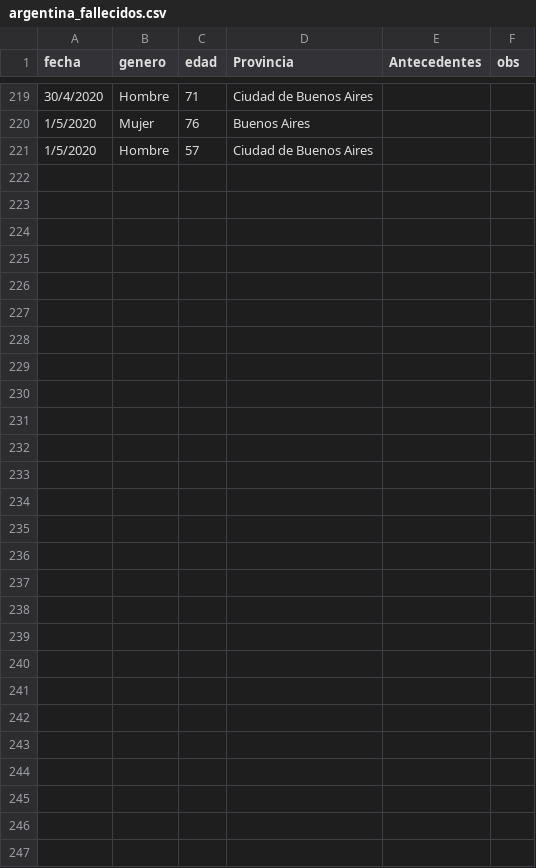
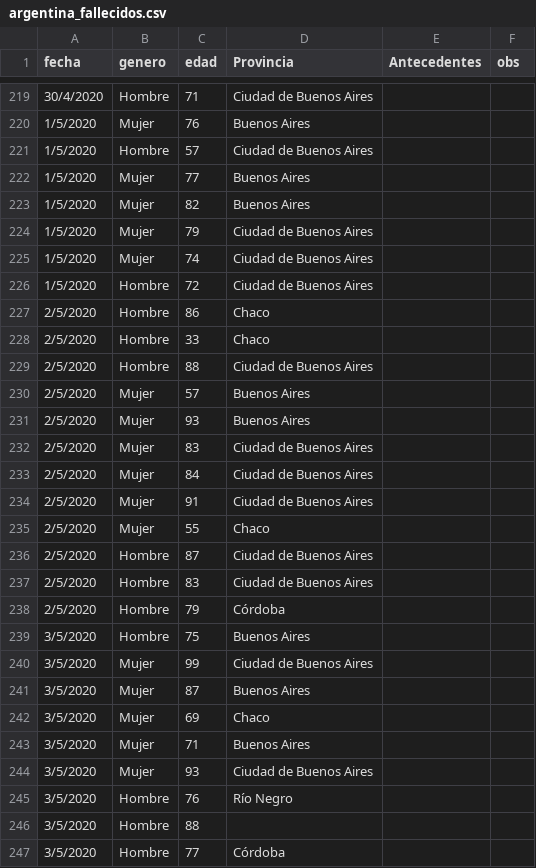
Before and after one commit to GIBD/covid, a CSV file: data/argentina_fallecidos.csv, drawn as a sheet; only a part is shown, gaps mark what is left out; the diff names each change by its address in the sheet, - before the commit and + after, or states it on an @@ line.

```diff
--- a/data/argentina_fallecidos.csv
+++ b/data/argentina_fallecidos.csv
+row 222: 1/5/2020 | Mujer | 77 | Buenos Aires
+row 223: 1/5/2020 | Mujer | 82 | Buenos Aires
+row 224: 1/5/2020 | Mujer | 79 | Ciudad de Buenos Aires
+row 225: 1/5/2020 | Mujer | 74 | Ciudad de Buenos Aires
+row 226: 1/5/2020 | Hombre | 72 | Ciudad de Buenos Aires
+row 227: 2/5/2020 | Hombre | 86 | Chaco
+row 228: 2/5/2020 | Hombre | 33 | Chaco
+row 229: 2/5/2020 | Hombre | 88 | Ciudad de Buenos Aires
+row 230: 2/5/2020 | Mujer | 57 | Buenos Aires
+row 231: 2/5/2020 | Mujer | 93 | Buenos Aires
+row 232: 2/5/2020 | Mujer | 83 | Ciudad de Buenos Aires
+row 233: 2/5/2020 | Mujer | 84 | Ciudad de Buenos Aires
+row 234: 2/5/2020 | Mujer | 91 | Ciudad de Buenos Aires
+row 235: 2/5/2020 | Mujer | 55 | Chaco
+row 236: 2/5/2020 | Hombre | 87 | Ciudad de Buenos Aires
+row 237: 2/5/2020 | Hombre | 83 | Ciudad de Buenos Aires
+row 238: 2/5/2020 | Hombre | 79 | Córdoba
+row 239: 3/5/2020 | Hombre | 75 | Buenos Aires
+row 240: 3/5/2020 | Mujer | 99 | Ciudad de Buenos Aires
+row 241: 3/5/2020 | Mujer | 87 | Buenos Aires
+row 242: 3/5/2020 | Mujer | 69 | Chaco
+row 243: 3/5/2020 | Mujer | 71 | Buenos Aires
+row 244: 3/5/2020 | Mujer | 93 | Ciudad de Buenos Aires
+row 245: 3/5/2020 | Hombre | 76 | Río Negro
+row 246: 3/5/2020 | Hombre | 88
+row 247: 3/5/2020 | Hombre | 77 | Córdoba
```
Also changed, not shown: data/argentina_gral.csv, data/casos_provincias.csv, 5 other files.
